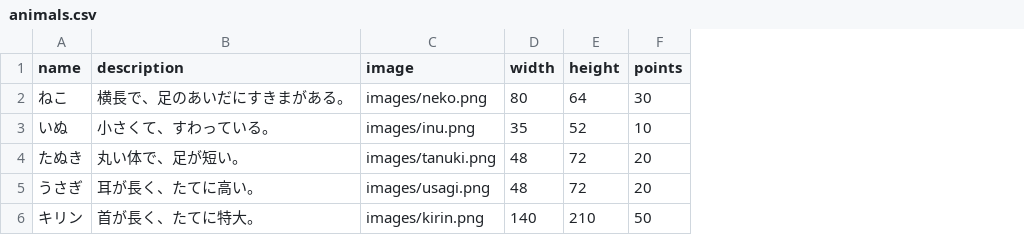
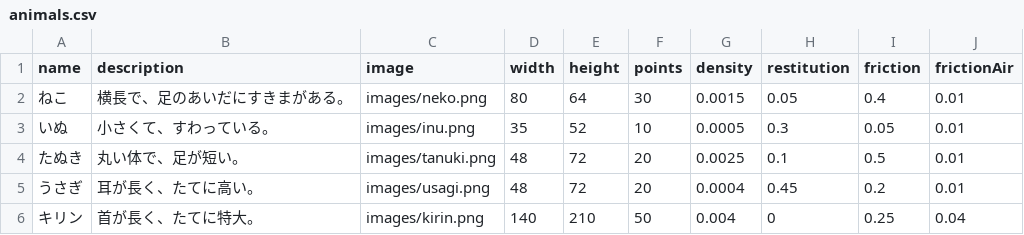
Before and after one commit to viman-A/html-tutorial, a CSV file: animals.csv, drawn as a sheet; the diff names each change by its address in the sheet, - before the commit and + after, or states it on an @@ line.

```diff
--- a/animals.csv
+++ b/animals.csv
+column G (density), rows 2-6: 0.0015 | 0.0005 | 0.0025 | 0.0004 | 0.004
+column H (restitution), rows 2-6: 0.05 | 0.3 | 0.1 | 0.45 | 0
+column I (friction), rows 2-6: 0.4 | 0.05 | 0.5 | 0.2 | 0.25
+column J (frictionAir), rows 2-6: 0.01 | 0.01 | 0.01 | 0.01 | 0.04
```
Also changed, not shown: 3 other files.
